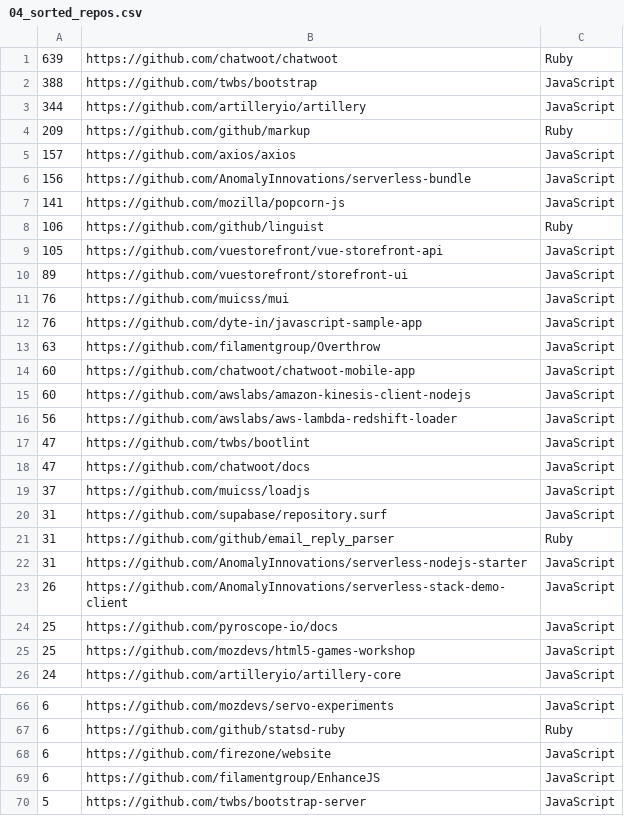
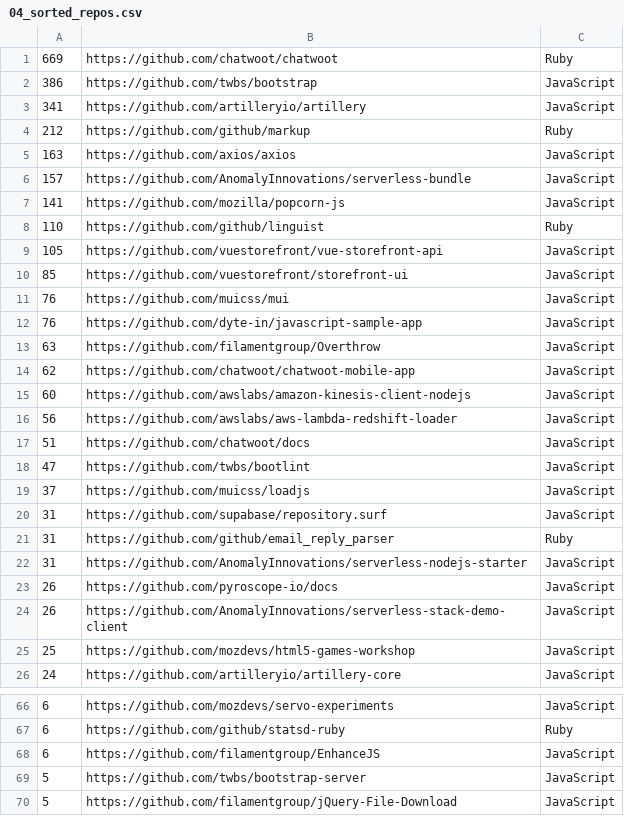
Before and after one commit to voscarmv/ycombinator_githubs, a CSV file: 04_sorted_repos.csv, drawn as a sheet; only a part is shown, gaps mark what is left out; the shorter side is filled out with more unchanged rows; the diff covers the shown part only.

Commit message:
404 firezone/website fix

```diff
--- a/04_sorted_repos.csv
+++ b/04_sorted_repos.csv
@@ -1,11 +1,11 @@
-639, https://github.com/chatwoot/chatwoot, Ruby
-388, https://github.com/twbs/bootstrap, JavaScript
-344, https://github.com/artilleryio/artillery, JavaScript
-209, https://github.com/github/markup, Ruby
-157, https://github.com/axios/axios, JavaScript
-156, https://github.com/AnomalyInnovations/serverless-bundle, JavaScript
+669, https://github.com/chatwoot/chatwoot, Ruby
+386, https://github.com/twbs/bootstrap, JavaScript
+341, https://github.com/artilleryio/artillery, JavaScript
+212, https://github.com/github/markup, Ruby
+163, https://github.com/axios/axios, JavaScript
+157, https://github.com/AnomalyInnovations/serverless-bundle, JavaScript
 141, https://github.com/mozilla/popcorn-js, JavaScript
-106, https://github.com/github/linguist, Ruby
+110, https://github.com/github/linguist, Ruby
 105, https://github.com/vuestorefront/vue-storefront-api, JavaScript
-89, https://github.com/vuestorefront/storefront-ui, JavaScript
+85, https://github.com/vuestorefront/storefront-ui, JavaScript
 76, https://github.com/muicss/mui, JavaScript
@@ -13,7 +13,7 @@
 63, https://github.com/filamentgroup/Overthrow, JavaScript
-60, https://github.com/chatwoot/chatwoot-mobile-app, JavaScript
+62, https://github.com/chatwoot/chatwoot-mobile-app, JavaScript
 60, https://github.com/awslabs/amazon-kinesis-client-nodejs, JavaScript
 56, https://github.com/awslabs/aws-lambda-redshift-loader, JavaScript
+51, https://github.com/chatwoot/docs, JavaScript
 47, https://github.com/twbs/bootlint, JavaScript
-47, https://github.com/chatwoot/docs, JavaScript
 37, https://github.com/muicss/loadjs, JavaScript
@@ -22,4 +22,4 @@
 31, https://github.com/AnomalyInnovations/serverless-nodejs-starter, JavaScript
+26, https://github.com/pyroscope-io/docs, JavaScript
 26, https://github.com/AnomalyInnovations/serverless-stack-demo-client, JavaScript
-25, https://github.com/pyroscope-io/docs, JavaScript
 25, https://github.com/mozdevs/html5-games-workshop, JavaScript
@@ -67,3 +67,2 @@
 6, https://github.com/github/statsd-ruby, Ruby
-6, https://github.com/firezone/website, JavaScript
 6, https://github.com/filamentgroup/EnhanceJS, JavaScript
```
Also changed, not shown: 12 added rows, 8 removed rows and 3 edited cells elsewhere in this file, 05_final_repos.csv, 2 other files.
